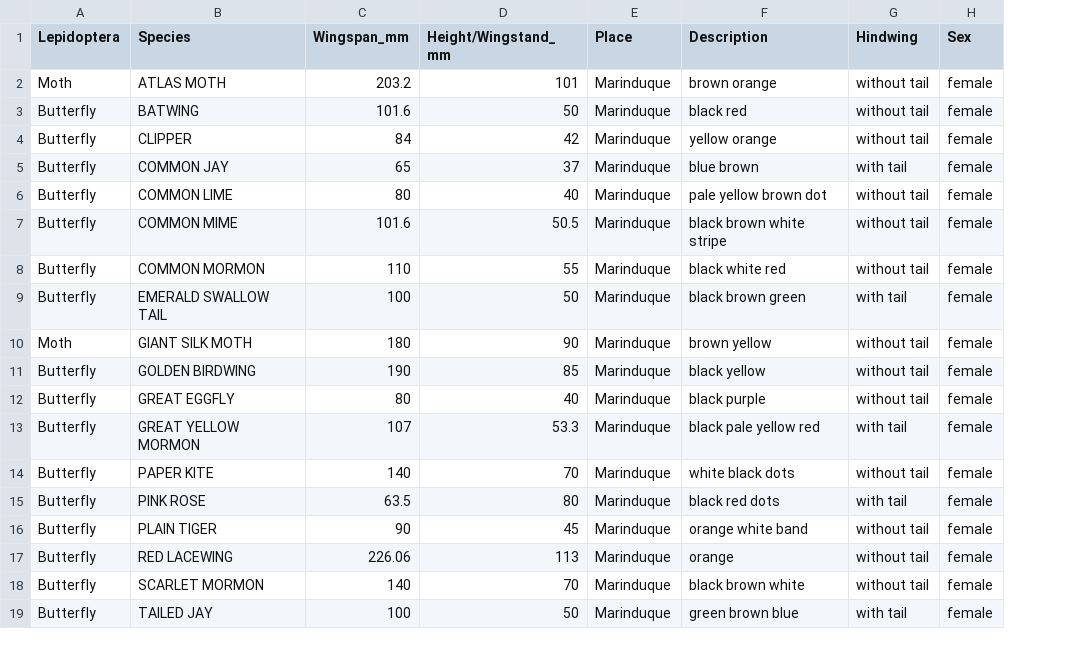
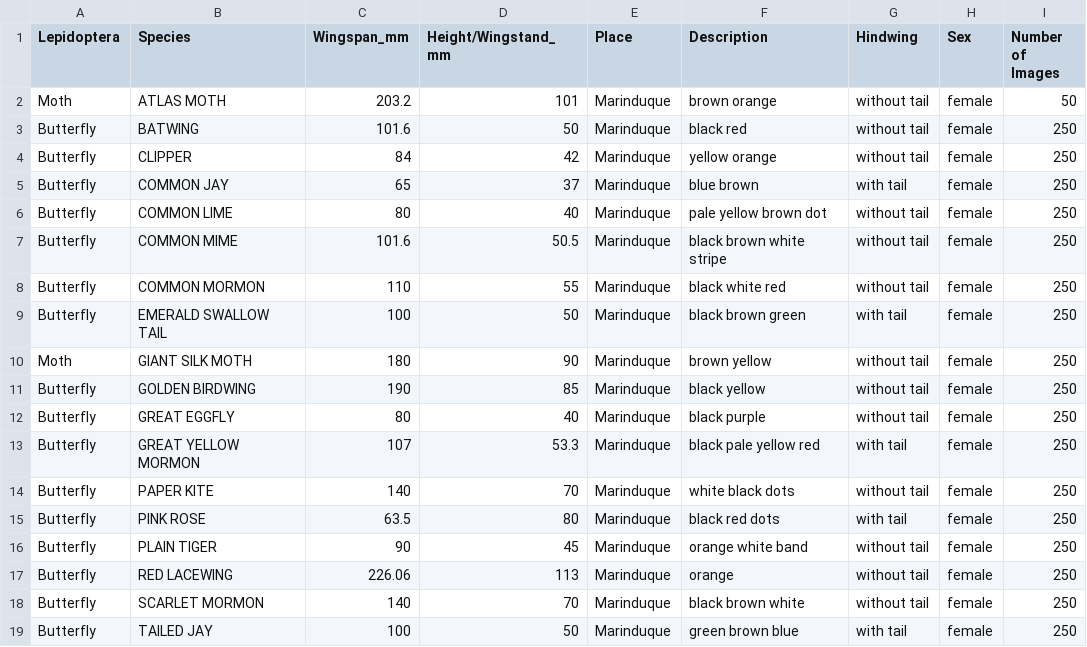
Before and after one commit to winjher/bilabila, a CSV file: Data/butterfly_data.csv, drawn as a sheet; the diff names each change by its address in the sheet, - before the commit and + after, or states it on an @@ line.

```diff
--- a/Data/butterfly_data.csv
+++ b/Data/butterfly_data.csv
+column I (Number of Images), rows 2-19: 50 | 250 | 250 | 250 | 250 | 250 | 250 | 250 | 250 | 250 | 250 | 250 | 250 | 250 | 250 | 250 | 250 | 250
```
Also changed, not shown: 37 other files.
